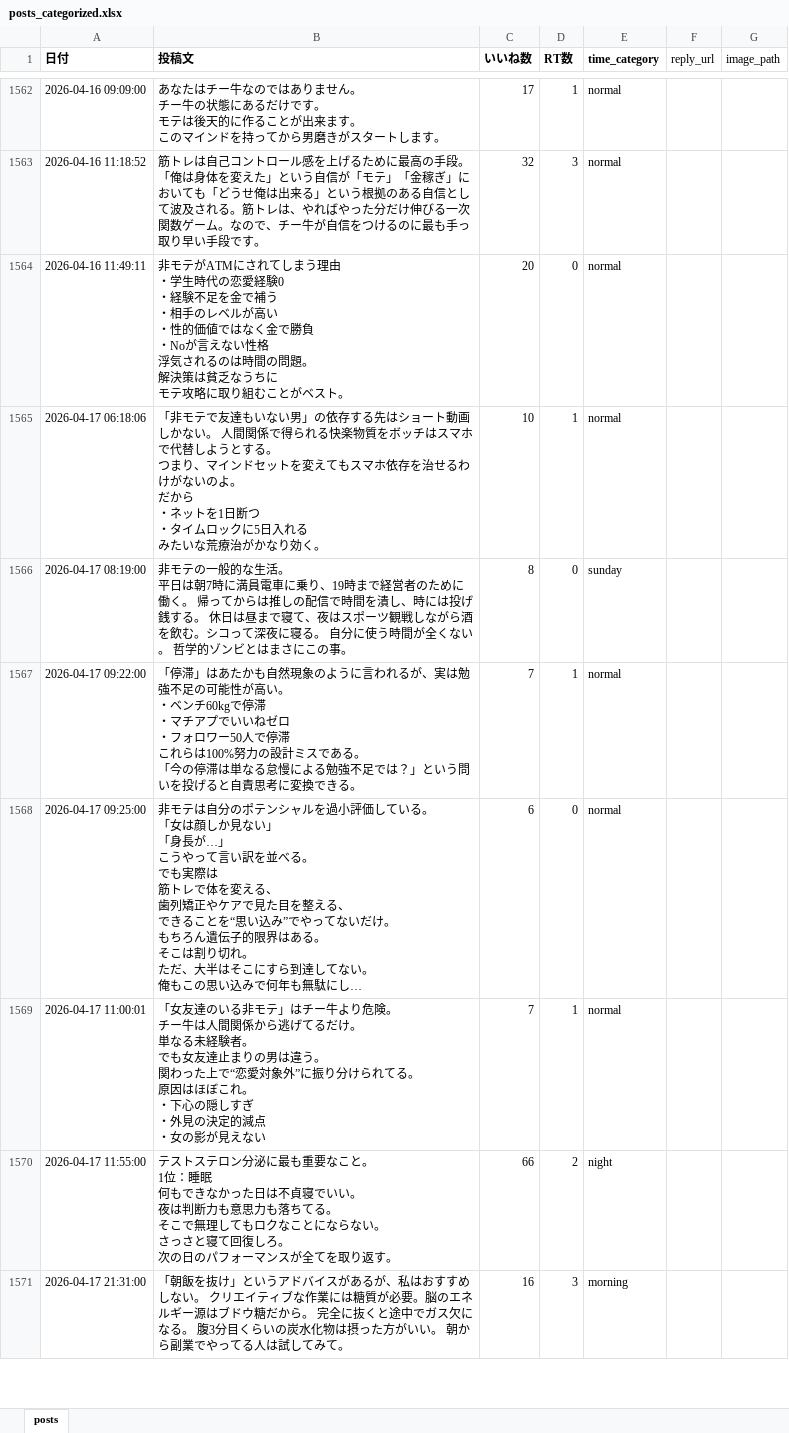
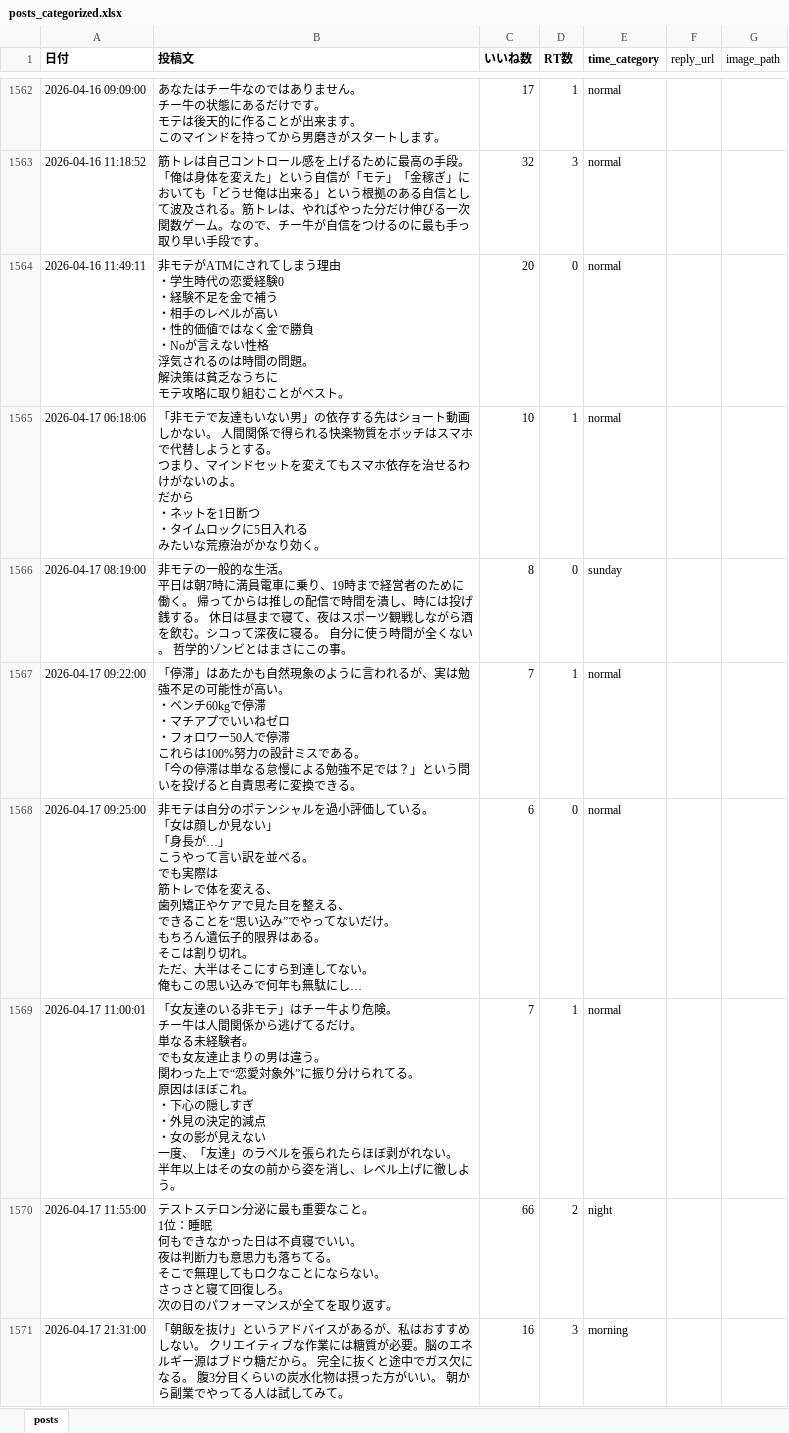
Before and after one commit to kotablog23-hub/sigma-auto-post, an Excel workbook: x_posts/posts_categorized.xlsx, sheet posts, drawn as a sheet; only a part is shown, gaps mark what is left out; long unchanged cells end in …; values as stored, in another font and other column widths than the file's, no borders; ↵ is a line break in a cell; the diff names each change by its address in the sheet, - before the commit and + after, or states it on an @@ line.

Commit message:
Add 2 lines to 女友達のいる非モテ post (row 1569)

```diff
--- a/x_posts/posts_categorized.xlsx (sheet posts)
+++ b/x_posts/posts_categorized.xlsx (sheet posts)
-B1569 (投稿文): …見えない
+B1569 (投稿文): …見えない ↵ 一度、「友達」のラベルを張られたらほぼ剥がれない。 ↵ 半年以上はその女の前から姿を消し、レベル上げに徹しよう。
```
